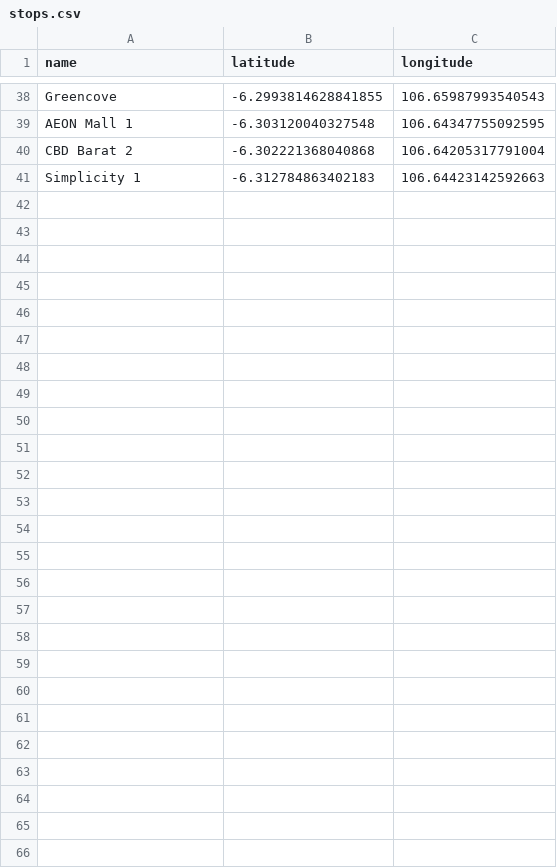
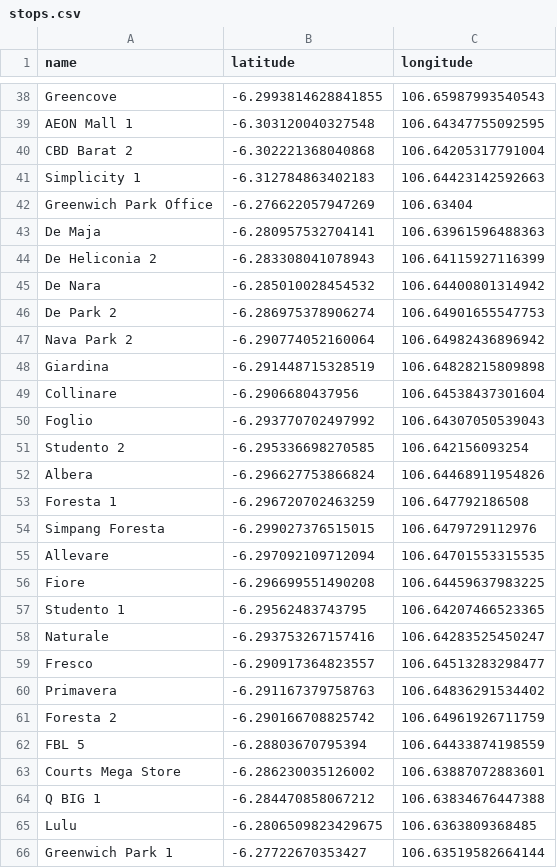
Before and after one commit to achrip/swiftride, a CSV file: SwiftRide/stops.csv, drawn as a sheet; only a part is shown, gaps mark what is left out; the diff names each change by its address in the sheet, - before the commit and + after, or states it on an @@ line.

Commit message:
add bus stop for another route

```diff
--- a/SwiftRide/stops.csv
+++ b/SwiftRide/stops.csv
+row 42: Greenwich Park Office | -6.276622057947269 | 106.63404
+row 43: De Maja | -6.280957532704141 | 106.63961596488363
+row 44: De Heliconia 2 | -6.283308041078943 | 106.64115927116399
+row 45: De Nara | -6.285010028454532 | 106.64400801314942
+row 46: De Park 2 | -6.286975378906274 | 106.64901655547753
+row 47: Nava Park 2 | -6.290774052160064 | 106.64982436896942
+row 48: Giardina | -6.291448715328519 | 106.64828215809898
+row 49: Collinare | -6.2906680437956 | 106.64538437301604
+row 50: Foglio | -6.293770702497992 | 106.64307050539043
+row 51: Studento 2 | -6.295336698270585 | 106.642156093254
+row 52: Albera | -6.296627753866824 | 106.64468911954826
+row 53: Foresta 1 | -6.296720702463259 | 106.647792186508
+row 54: Simpang Foresta | -6.299027376515015 | 106.6479729112976
+row 55: Allevare | -6.297092109712094 | 106.64701553315535
+row 56: Fiore | -6.296699551490208 | 106.64459637983225
+row 57: Studento 1 | -6.29562483743795 | 106.64207466523365
+row 58: Naturale | -6.293753267157416 | 106.64283525450247
+row 59: Fresco | -6.290917364823557 | 106.64513283298477
+row 60: Primavera | -6.291167379758763 | 106.64836291534402
+row 61: Foresta 2 | -6.290166708825742 | 106.64961926711759
+row 62: FBL 5 | -6.28803670795394 | 106.64433874198559
+row 63: Courts Mega Store | -6.286230035126002 | 106.63887072883601
+row 64: Q BIG 1 | -6.284470858067212 | 106.63834676447388
+row 65: Lulu | -6.2806509823429675 | 106.6363809368485
+row 66: Greenwich Park 1 | -6.27722670353427 | 106.63519582664144
```
